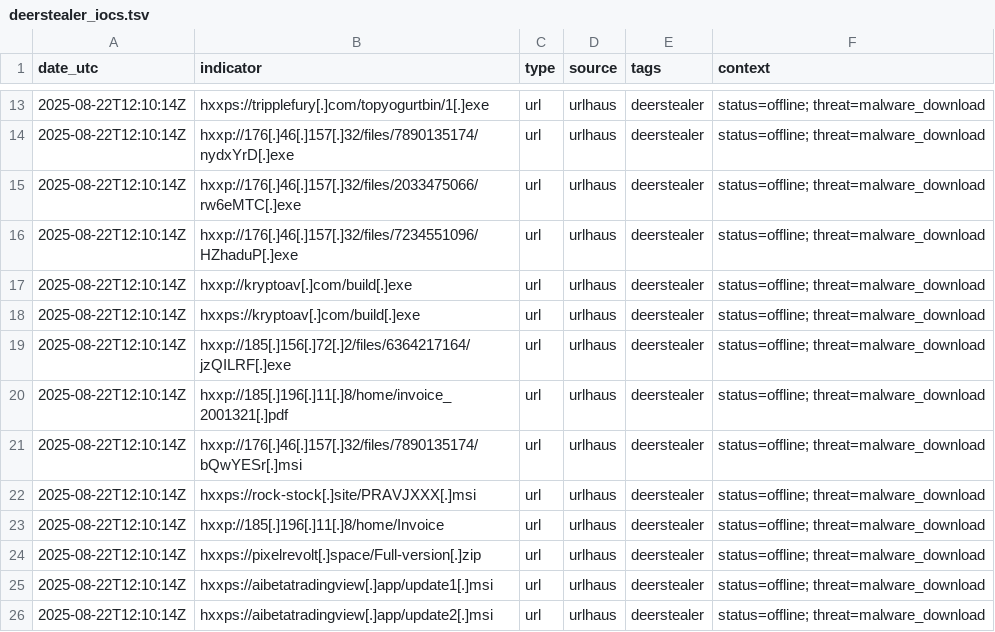
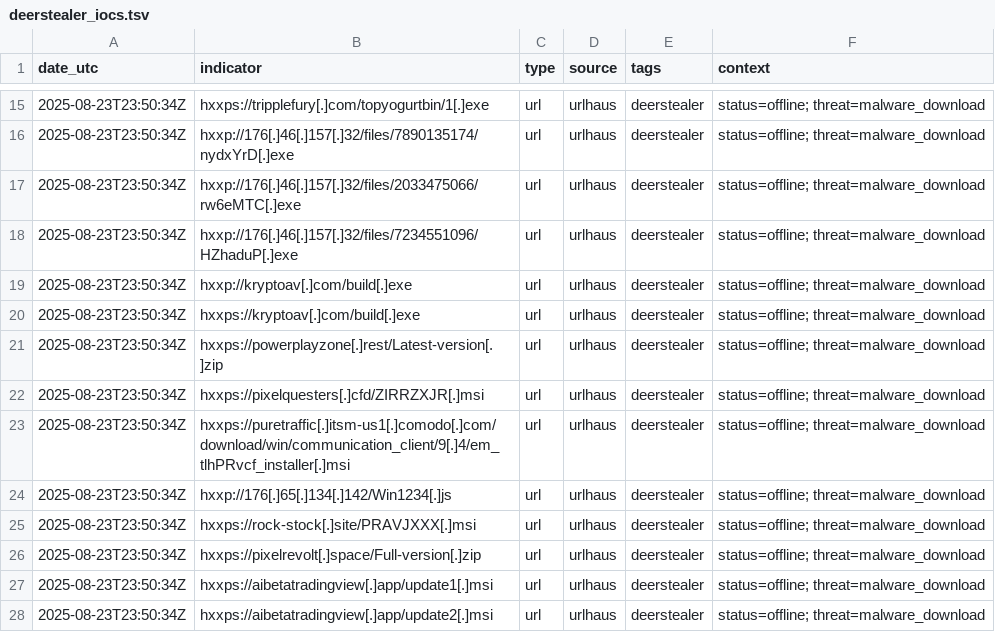
Before and after one commit to Mal3ear/ioc-index, a TSV file: data/deerstealer_iocs.tsv, drawn as a sheet; only a part is shown, gaps mark what is left out; the diff covers the shown part only.

Commit message:
[auto] Update data/deerstealer_iocs.tsv for tag=deerstealer at 2025-08-23T23:50:38Z

```diff
--- a/data/deerstealer_iocs.tsv
+++ b/data/deerstealer_iocs.tsv
@@ -13,14 +15,14 @@
-"2025-08-22T12:10:14Z"	"hxxps://tripplefury[.]com/topyogurtbin/1[.]exe"	"url"	"urlhaus"	"deerstealer"	"status=offline; threat=malware_download"
-"2025-08-22T12:10:14Z"	"hxxp://176[.]46[.]157[.]32/files/7890135174/nydxYrD[.]exe"	"url"	"urlhaus"	"deerstealer"	"status=offline; threat=malware_download"
-"2025-08-22T12:10:14Z"	"hxxp://176[.]46[.]157[.]32/files/2033475066/rw6eMTC[.]exe"	"url"	"urlhaus"	"deerstealer"	"status=offline; threat=malware_download"
-"2025-08-22T12:10:14Z"	"hxxp://176[.]46[.]157[.]32/files/7234551096/HZhaduP[.]exe"	"url"	"urlhaus"	"deerstealer"	"status=offline; threat=malware_download"
-"2025-08-22T12:10:14Z"	"hxxp://kryptoav[.]com/build[.]exe"	"url"	"urlhaus"	"deerstealer"	"status=offline; threat=malware_download"
-"2025-08-22T12:10:14Z"	"hxxps://kryptoav[.]com/build[.]exe"	"url"	"urlhaus"	"deerstealer"	"status=offline; threat=malware_download"
-"2025-08-22T12:10:14Z"	"hxxp://185[.]156[.]72[.]2/files/6364217164/jzQILRF[.]exe"	"url"	"urlhaus"	"deerstealer"	"status=offline; threat=malware_download"
-"2025-08-22T12:10:14Z"	"hxxp://185[.]196[.]11[.]8/home/invoice_2001321[.]pdf"	"url"	"urlhaus"	"deerstealer"	"status=offline; threat=malware_download"
-"2025-08-22T12:10:14Z"	"hxxp://176[.]46[.]157[.]32/files/7890135174/bQwYESr[.]msi"	"url"	"urlhaus"	"deerstealer"	"status=offline; threat=malware_download"
-"2025-08-22T12:10:14Z"	"hxxps://rock-stock[.]site/PRAVJXXX[.]msi"	"url"	"urlhaus"	"deerstealer"	"status=offline; threat=malware_download"
-"2025-08-22T12:10:14Z"	"hxxp://185[.]196[.]11[.]8/home/Invoice"	"url"	"urlhaus"	"deerstealer"	"status=offline; threat=malware_download"
-"2025-08-22T12:10:14Z"	"hxxps://pixelrevolt[.]space/Full-version[.]zip"	"url"	"urlhaus"	"deerstealer"	"status=offline; threat=malware_download"
-"2025-08-22T12:10:14Z"	"hxxps://aibetatradingview[.]app/update1[.]msi"	"url"	"urlhaus"	"deerstealer"	"status=offline; threat=malware_download"
-"2025-08-22T12:10:14Z"	"hxxps://aibetatradingview[.]app/update2[.]msi"	"url"	"urlhaus"	"deerstealer"	"status=offline; threat=malware_download"
+"2025-08-23T23:50:34Z"	"hxxps://tripplefury[.]com/topyogurtbin/1[.]exe"	"url"	"urlhaus"	"deerstealer"	"status=offline; threat=malware_download"
+"2025-08-23T23:50:34Z"	"hxxp://176[.]46[.]157[.]32/files/7890135174/nydxYrD[.]exe"	"url"	"urlhaus"	"deerstealer"	"status=offline; threat=malware_download"
+"2025-08-23T23:50:34Z"	"hxxp://176[.]46[.]157[.]32/files/2033475066/rw6eMTC[.]exe"	"url"	"urlhaus"	"deerstealer"	"status=offline; threat=malware_download"
+"2025-08-23T23:50:34Z"	"hxxp://176[.]46[.]157[.]32/files/7234551096/HZhaduP[.]exe"	"url"	"urlhaus"	"deerstealer"	"status=offline; threat=malware_download"
+"2025-08-23T23:50:34Z"	"hxxp://kryptoav[.]com/build[.]exe"	"url"	"urlhaus"	"deerstealer"	"status=offline; threat=malware_download"
+"2025-08-23T23:50:34Z"	"hxxps://kryptoav[.]com/build[.]exe"	"url"	"urlhaus"	"deerstealer"	"status=offline; threat=malware_download"
+"2025-08-23T23:50:34Z"	"hxxps://powerplayzone[.]rest/Latest-version[.]zip"	"url"	"urlhaus"	"deerstealer"	"status=offline; threat=malware_download"
+"2025-08-23T23:50:34Z"	"hxxps://pixelquesters[.]cfd/ZIRRZXJR[.]msi"	"url"	"urlhaus"	"deerstealer"	"status=offline; threat=malware_download"
+"2025-08-23T23:50:34Z"	"hxxps://puretraffic[.]itsm-us1[.]comodo[.]com/download/win/communication_client/9[.]4/em_tlhPRvcf_installer[.]msi"	"url"	"urlhaus"	"deerstealer"	"status=offline; threat=malware_download"
+"2025-08-23T23:50:34Z"	"hxxp://176[.]65[.]134[.]142/Win1234[.]js"	"url"	"urlhaus"	"deerstealer"	"status=offline; threat=malware_download"
+"2025-08-23T23:50:34Z"	"hxxps://rock-stock[.]site/PRAVJXXX[.]msi"	"url"	"urlhaus"	"deerstealer"	"status=offline; threat=malware_download"
+"2025-08-23T23:50:34Z"	"hxxps://pixelrevolt[.]space/Full-version[.]zip"	"url"	"urlhaus"	"deerstealer"	"status=offline; threat=malware_download"
+"2025-08-23T23:50:34Z"	"hxxps://aibetatradingview[.]app/update1[.]msi"	"url"	"urlhaus"	"deerstealer"	"status=offline; threat=malware_download"
+"2025-08-23T23:50:34Z"	"hxxps://aibetatradingview[.]app/update2[.]msi"	"url"	"urlhaus"	"deerstealer"	"status=offline; threat=malware_download"
```
Also changed, not shown: 6 added rows, 3 removed rows and 26 edited cells elsewhere in this file.
